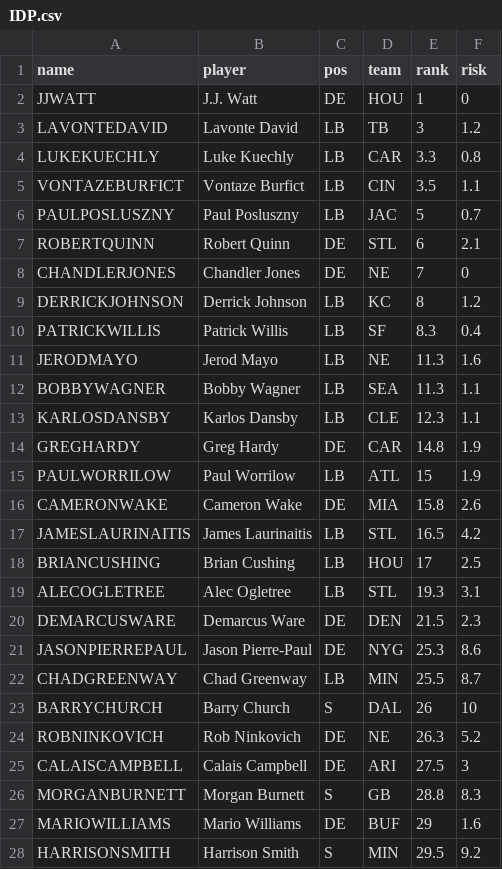
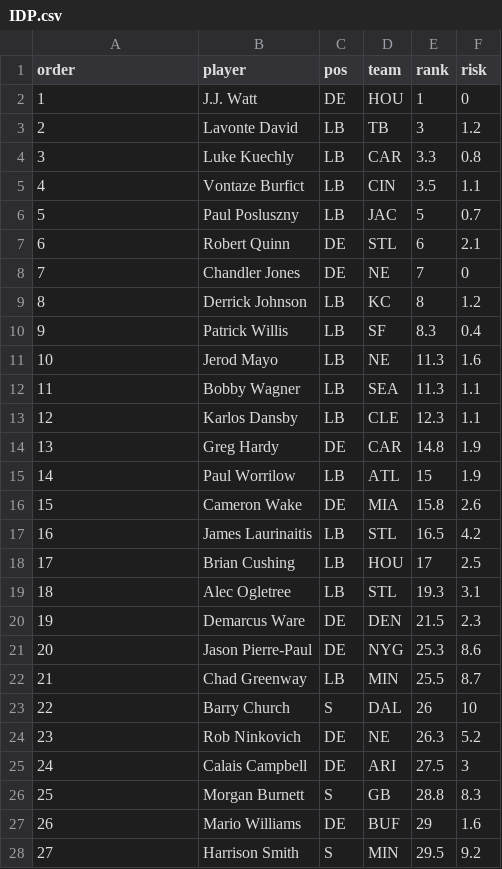
Before and after one commit to FantasyFootballAnalytics/FantasyFootballAnalyticsR, a CSV file: Data/IDP.csv, drawn as a sheet; only a part is shown; the diff covers the shown part only.

```diff
--- a/Data/IDP.csv
+++ b/Data/IDP.csv
@@ -1,28 +1,28 @@
-"name","player","pos","team","rank","risk"
-"JJWATT","J.J. Watt","DE","HOU",1,0
-"LAVONTEDAVID","Lavonte David","LB","TB",3,1.2
-"LUKEKUECHLY","Luke Kuechly","LB","CAR",3.3,0.8
-"VONTAZEBURFICT","Vontaze Burfict","LB","CIN",3.5,1.1
-"PAULPOSLUSZNY","Paul Posluszny","LB","JAC",5,0.7
-"ROBERTQUINN","Robert Quinn","DE","STL",6,2.1
-"CHANDLERJONES","Chandler Jones","DE","NE",7,0
-"DERRICKJOHNSON","Derrick Johnson","LB","KC",8,1.2
-"PATRICKWILLIS","Patrick Willis","LB","SF",8.3,0.4
-"JERODMAYO","Jerod Mayo","LB","NE",11.3,1.6
-"BOBBYWAGNER","Bobby Wagner","LB","SEA",11.3,1.1
-"KARLOSDANSBY","Karlos Dansby","LB","CLE",12.3,1.1
-"GREGHARDY","Greg Hardy","DE","CAR",14.8,1.9
-"PAULWORRILOW","Paul Worrilow","LB","ATL",15,1.9
-"CAMERONWAKE","Cameron Wake","DE","MIA",15.8,2.6
-"JAMESLAURINAITIS","James Laurinaitis","LB","STL",16.5,4.2
-"BRIANCUSHING","Brian Cushing","LB","HOU",17,2.5
-"ALECOGLETREE","Alec Ogletree","LB","STL",19.3,3.1
-"DEMARCUSWARE","Demarcus Ware","DE","DEN",21.5,2.3
-"JASONPIERREPAUL","Jason Pierre-Paul","DE","NYG",25.3,8.6
-"CHADGREENWAY","Chad Greenway","LB","MIN",25.5,8.7
-"BARRYCHURCH","Barry Church","S","DAL",26,10
-"ROBNINKOVICH","Rob Ninkovich","DE","NE",26.3,5.2
-"CALAISCAMPBELL","Calais Campbell","DE","ARI",27.5,3
-"MORGANBURNETT","Morgan Burnett","S","GB",28.8,8.3
-"MARIOWILLIAMS","Mario Williams","DE","BUF",29,1.6
-"HARRISONSMITH","Harrison Smith","S","MIN",29.5,9.2
+order,player,pos,team,rank,risk
+1,J.J. Watt,DE,HOU,1,0
+2,Lavonte David,LB,TB,3,1.2
+3,Luke Kuechly,LB,CAR,3.3,0.8
+4,Vontaze Burfict,LB,CIN,3.5,1.1
+5,Paul Posluszny,LB,JAC,5,0.7
+6,Robert Quinn,DE,STL,6,2.1
+7,Chandler Jones,DE,NE,7,0
+8,Derrick Johnson,LB,KC,8,1.2
+9,Patrick Willis,LB,SF,8.3,0.4
+10,Jerod Mayo,LB,NE,11.3,1.6
+11,Bobby Wagner,LB,SEA,11.3,1.1
+12,Karlos Dansby,LB,CLE,12.3,1.1
+13,Greg Hardy,DE,CAR,14.8,1.9
+14,Paul Worrilow,LB,ATL,15,1.9
+15,Cameron Wake,DE,MIA,15.8,2.6
+16,James Laurinaitis,LB,STL,16.5,4.2
+17,Brian Cushing,LB,HOU,17,2.5
+18,Alec Ogletree,LB,STL,19.3,3.1
+19,Demarcus Ware,DE,DEN,21.5,2.3
+20,Jason Pierre-Paul,DE,NYG,25.3,8.6
+21,Chad Greenway,LB,MIN,25.5,8.7
+22,Barry Church,S,DAL,26,10
+23,Rob Ninkovich,DE,NE,26.3,5.2
+24,Calais Campbell,DE,ARI,27.5,3
+25,Morgan Burnett,S,GB,28.8,8.3
+26,Mario Williams,DE,BUF,29,1.6
+27,Harrison Smith,S,MIN,29.5,9.2
```
Also changed, not shown: 77 edited cells elsewhere in this file, 14 other files.
